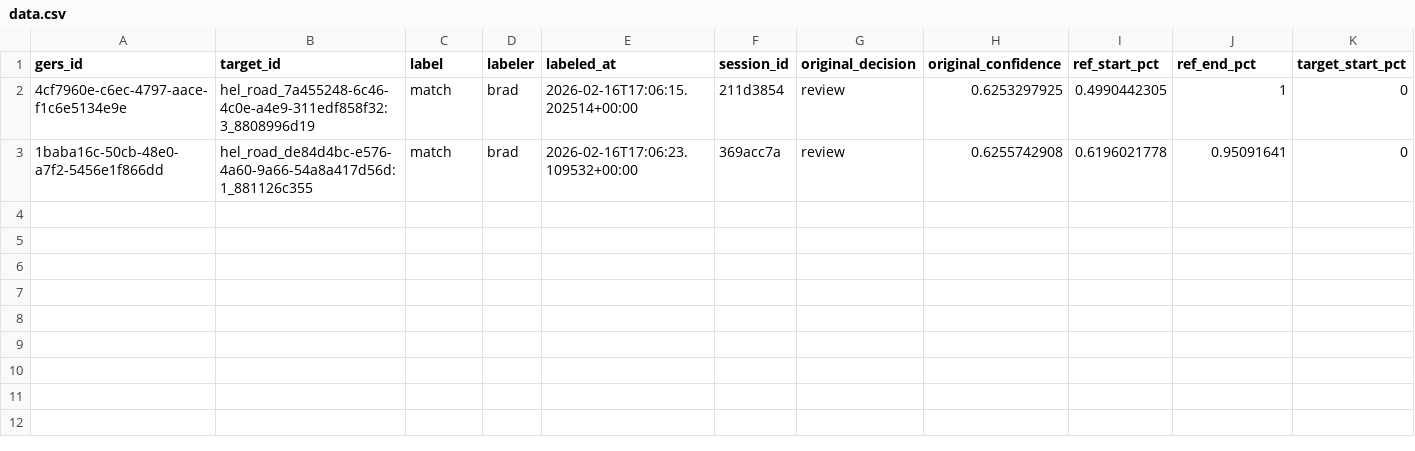
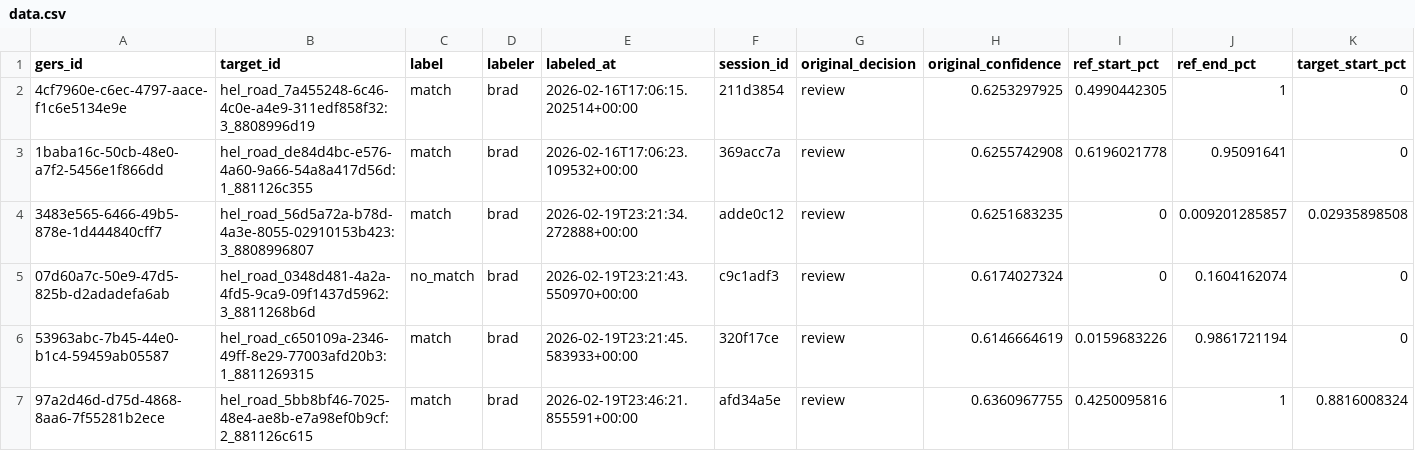
Before and after one commit to brad-richardson/crosswalk, a CSV file: labels/human/dataset=fi_helsinki_roads/data.csv, drawn as a sheet; only a part is shown; rows hold the shown columns only; the diff names each change by its address in the sheet, - before the commit and + after, or states it on an @@ line.

```diff
--- a/labels/human/dataset=fi_helsinki_roads/data.csv
+++ b/labels/human/dataset=fi_helsinki_roads/data.csv
+row 4: 3483e565-6466-49b5-878e-1d444840cff7 | hel_road_56d5a72a-b78d-4a3e-8055-02910153b423:3_8808996807 | match | brad | 2026-02-19T23:21:34.272888+00:00 | adde0c12 | review | 0.6251683235 | 0 | 0.009201285857 | 0.02935898508
+row 5: 07d60a7c-50e9-47d5-825b-d2adadefa6ab | hel_road_0348d481-4a2a-4fd5-9ca9-09f1437d5962:3_8811268b6d | no_match | brad | 2026-02-19T23:21:43.550970+00:00 | c9c1adf3 | review | 0.6174027324 | 0 | 0.1604162074 | 0
+row 6: 53963abc-7b45-44e0-b1c4-59459ab05587 | hel_road_c650109a-2346-49ff-8e29-77003afd20b3:1_8811269315 | match | brad | 2026-02-19T23:21:45.583933+00:00 | 320f17ce | review | 0.6146664619 | 0.0159683226 | 0.9861721194 | 0
+row 7: 97a2d46d-d75d-4868-8aa6-7f55281b2ece | hel_road_5bb8bf46-7025-48e4-ae8b-e7a98ef0b9cf:2_881126c615 | match | brad | 2026-02-19T23:46:21.855591+00:00 | afd34a5e | review | 0.6360967755 | 0.4250095816 | 1 | 0.8816008324
```
Also changed, not shown: benchmarks/ml_cv_results.csv, 5 other files.
